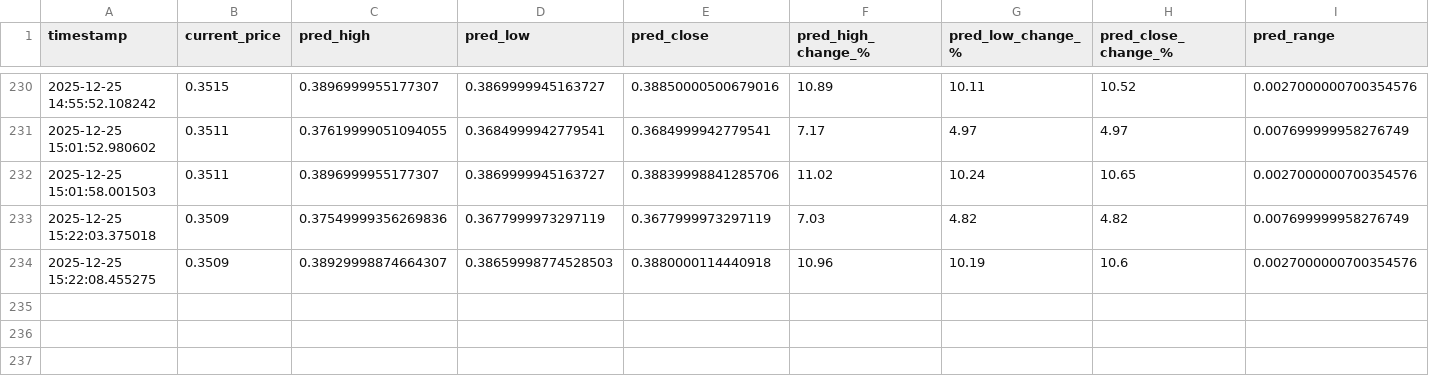
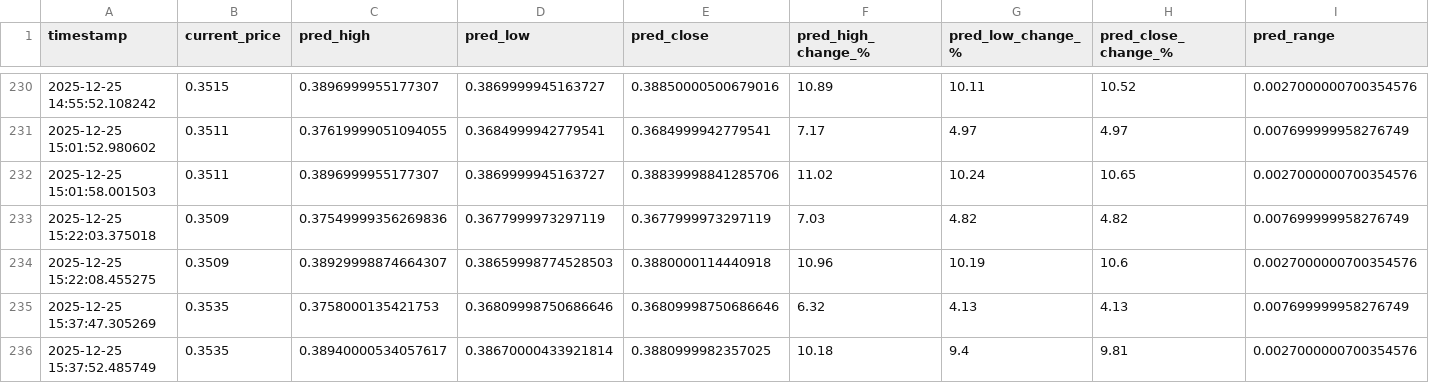
Before and after one commit to winningtrendingbots/winningtrendingbots.github.io, a CSV file: prediction_tracker.csv, drawn as a sheet; only a part is shown, gaps mark what is left out; rows hold the shown columns only; the diff names each change by its address in the sheet, - before the commit and + after, or states it on an @@ line.

```diff
--- a/prediction_tracker.csv
+++ b/prediction_tracker.csv
+row 235: 2025-12-25 15:37:47.305269 | 0.3535 | 0.3758000135421753 | 0.36809998750686646 | 0.36809998750686646 | 6.32 | 4.13 | 4.13 | 0.007699999958276749
+row 236: 2025-12-25 15:37:52.485749 | 0.3535 | 0.38940000534057617 | 0.38670000433921814 | 0.3880999982357025 | 10.18 | 9.4 | 9.81 | 0.0027000000700354576
```
Also changed, not shown: 1 other file.
